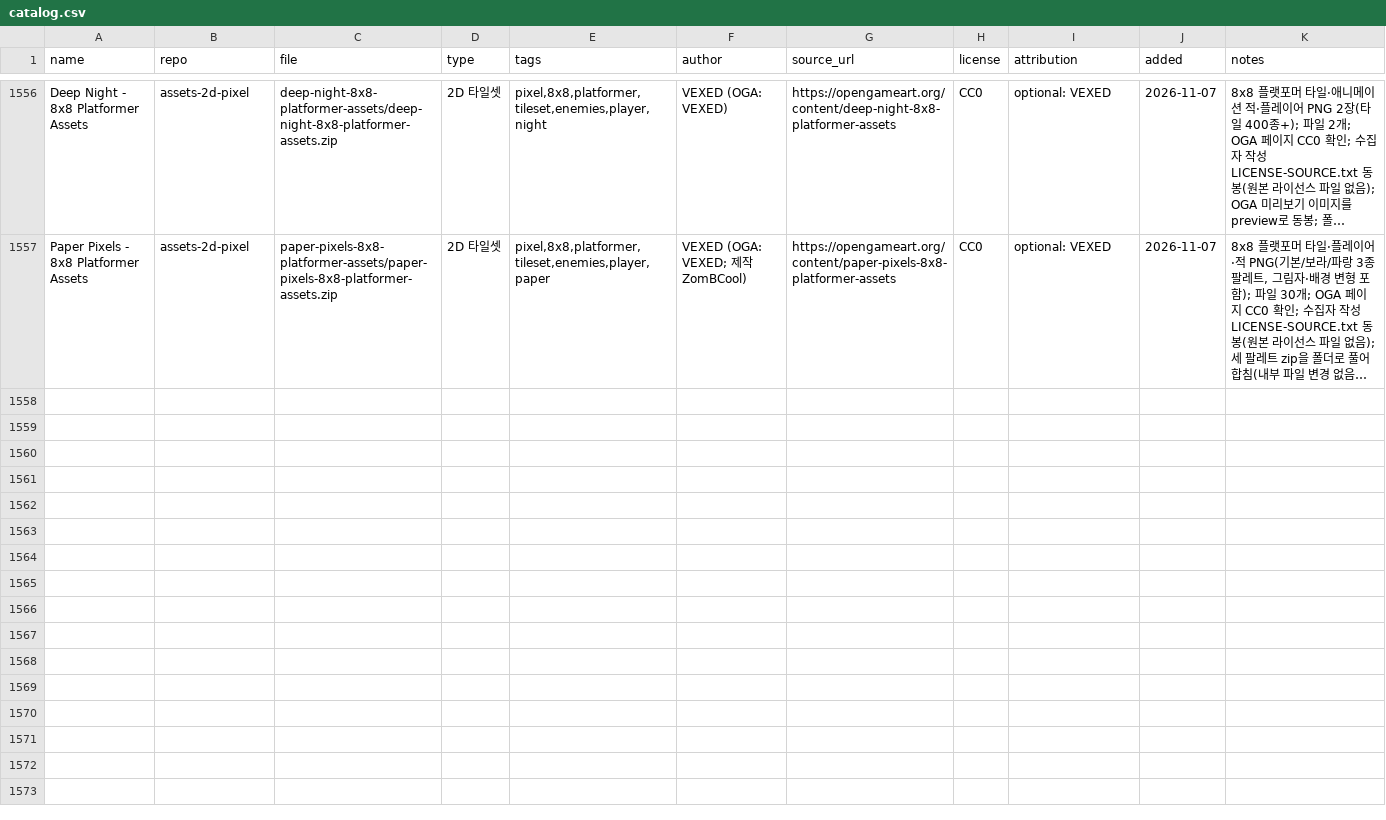
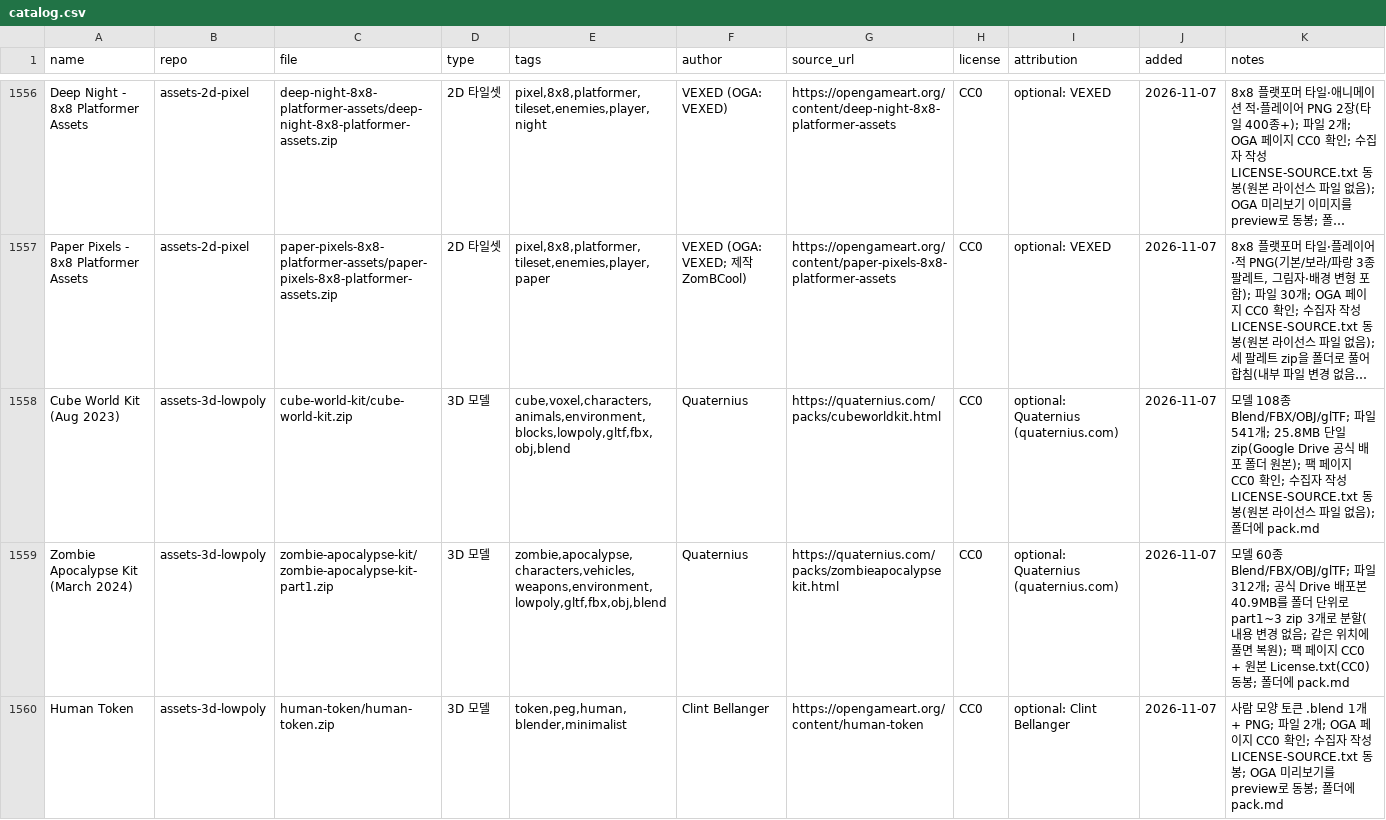
Before and after one commit to sigco3111/game-asset-catalog, a CSV file: catalog.csv, drawn as a sheet; only a part is shown, gaps mark what is left out; long unchanged cells end in …; rows hold the shown columns only; the diff covers the shown part only; the diff names each change by its address in the sheet, - before the commit and + after, or states it on an @@ line.

```diff
--- a/catalog.csv
+++ b/catalog.csv
+row 1558: Cube World Kit (Aug 2023) | assets-3d-lowpoly | cube-world-kit/cube-world-kit.zip | 3D 모델 | cube,voxel,characters,animals,environment,blocks,lowpoly,gltf,fbx,obj,blend | Quaternius | https://quaternius.com/packs/cubeworldkit.html | CC0 | optional: Quaternius (quaternius.com) | 2026-11-07 | 모델 108종 Blend/FBX/OBJ/glTF; 파일 541개; 25.8MB 단일 zip(Google Drive 공식 배포 폴더 원본); 팩 페이지 CC0 확인; 수집자 작성 LICENSE-SOURCE.txt 동봉(원본 라이선스 파일 없음); 폴더에 pack.md
+row 1559: Zombie Apocalypse Kit (March 2024) | assets-3d-lowpoly | zombie-apocalypse-kit/zombie-apocalypse-kit-part1.zip | 3D 모델 | zombie,apocalypse,characters,vehicles,weapons,environment,lowpoly,gltf,fbx,obj,blend | Quaternius | https://quaternius.com/packs/zombieapocalypsekit.html | CC0 | optional: Quaternius (quaternius.com) | 2026-11-07 | 모델 60종 Blend/FBX/OBJ/glTF; 파일 312개; 공식 Drive 배포본 40.9MB를 폴더 단위로 part1~3 zip 3개로 분할(내용 변경 없음; 같은 위치에 풀면 복원); 팩 페이지 CC0 + 원본 License.txt(CC0) 동봉; 폴더에 pack.md
+row 1560: Human Token | assets-3d-lowpoly | human-token/human-token.zip | 3D 모델 | token,peg,human,blender,minimalist | Clint Bellanger | https://opengameart.org/content/human-token | CC0 | optional: Clint Bellanger | 2026-11-07 | 사람 모양 토큰 .blend 1개 + PNG; 파일 2개; OGA 페이지 CC0 확인; 수집자 작성 LICENSE-SOURCE.txt 동봉; OGA 미리보기를 preview로 동봉; 폴더에 pack.md
```
Also changed, not shown: 3 added rows elsewhere in this file, 1 other file.
